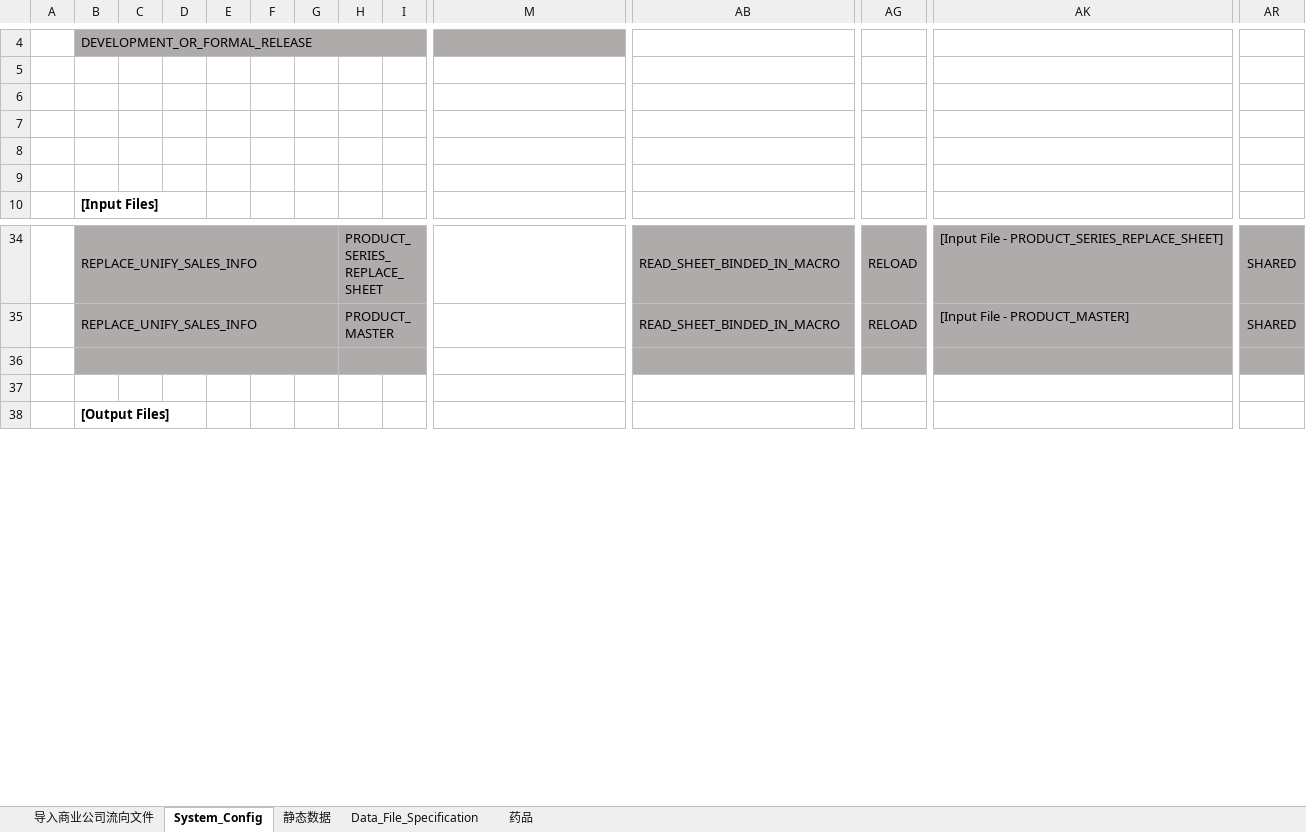
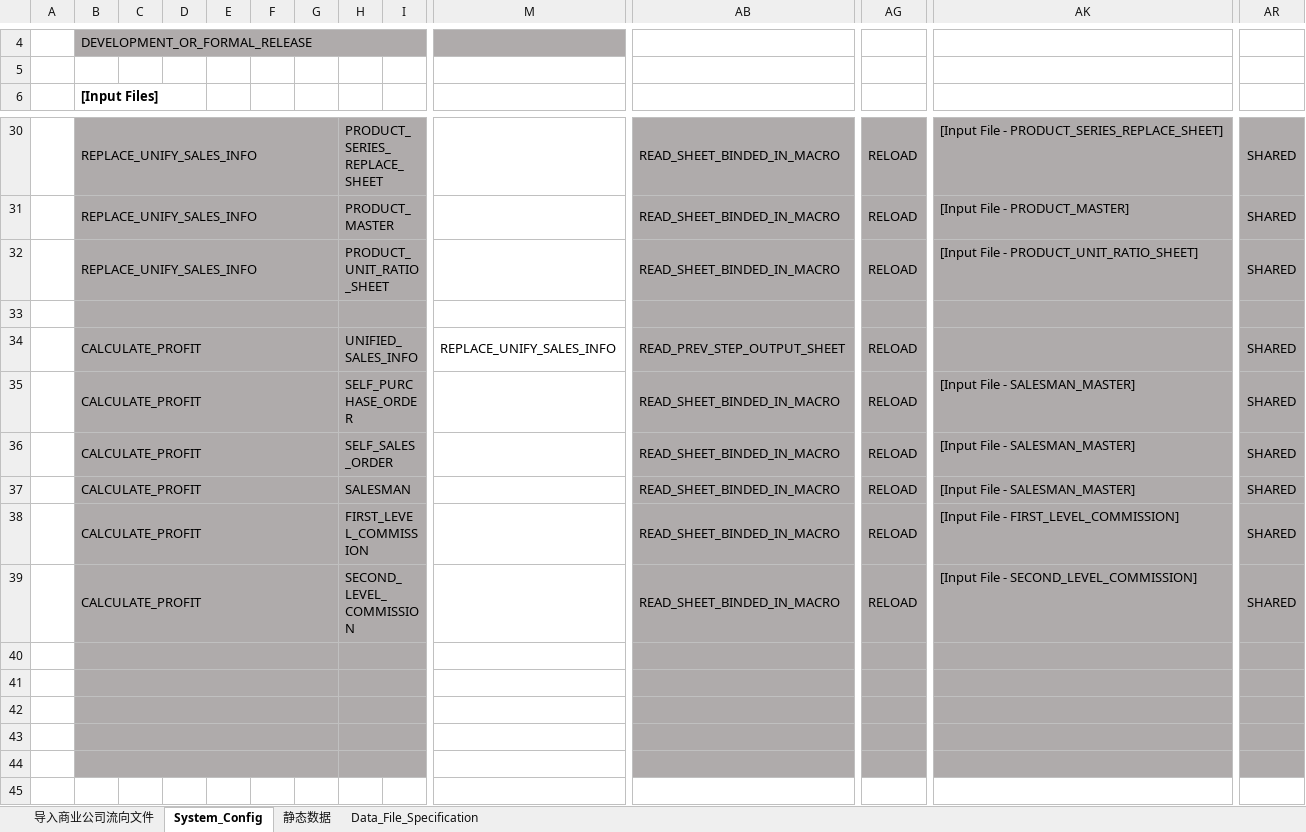
Before and after one commit to Thesaurus0/Pharmacy_Excel_Tool_Macro, an Excel workbook: Pharmacy_Excel_Tool_Macro_V0.5.xlsm, sheet System_Config, drawn as a sheet; only a part is shown, gaps mark what is left out; the shorter side is filled out with more unchanged rows; values as stored, in another font and other column widths than the file's, no borders; removed rows and columns are numbered as before the commit, all else as after; rows hold the shown columns only; the diff covers the shown part only; the diff names each change by its address in the sheet, - before the commit and + after, or states it on an @@ line.

Commit message:
before profit

```diff
--- a/Pharmacy_Excel_Tool_Macro_V0.5.xlsm (sheet System_Config)
+++ b/Pharmacy_Excel_Tool_Macro_V0.5.xlsm (sheet System_Config)
@@ sheet tab hidden: 药品 @@
-row 6: (empty)
-row 7: (empty)
-row 8: (empty)
-row 9: (empty)
+row 32:  | REPLACE_UNIFY_SALES_INFO |  |  |  |  |  | PRODUCT_UNIT_RATIO_SHEET |  |  | READ_SHEET_BINDED_IN_MACRO | RELOAD | [Input File - PRODUCT_UNIT_RATIO_SHEET] | SHARED
+row 33: (empty)
+row 34:  | CALCULATE_PROFIT |  |  |  |  |  | UNIFIED_SALES_INFO |  | REPLACE_UNIFY_SALES_INFO | READ_PREV_STEP_OUTPUT_SHEET | RELOAD |  | SHARED
+row 35:  | CALCULATE_PROFIT |  |  |  |  |  | SELF_PURCHASE_ORDER |  |  | READ_SHEET_BINDED_IN_MACRO | RELOAD | [Input File - SALESMAN_MASTER] | SHARED
+row 36:  | CALCULATE_PROFIT |  |  |  |  |  | SELF_SALES_ORDER |  |  | READ_SHEET_BINDED_IN_MACRO | RELOAD | [Input File - SALESMAN_MASTER] | SHARED
+row 37:  | CALCULATE_PROFIT |  |  |  |  |  | SALESMAN |  |  | READ_SHEET_BINDED_IN_MACRO | RELOAD | [Input File - SALESMAN_MASTER] | SHARED
+row 38:  | CALCULATE_PROFIT |  |  |  |  |  | FIRST_LEVEL_COMMISSION |  |  | READ_SHEET_BINDED_IN_MACRO | RELOAD | [Input File - FIRST_LEVEL_COMMISSION] | SHARED
+row 39:  | CALCULATE_PROFIT |  |  |  |  |  | SECOND_LEVEL_COMMISSION |  |  | READ_SHEET_BINDED_IN_MACRO | RELOAD | [Input File - SECOND_LEVEL_COMMISSION] | SHARED
+row 40: (empty)
+row 41: (empty)
+row 42: (empty)
+row 43: (empty)
```
Also changed, not shown: 29 added rows, 10 removed rows, 2 moved rows, 5 edited cells, cell formats and merged cells elsewhere in this sheet, sheet Data_File_Specification, sheet 静态数据, charts or pictures, 18 other files.
